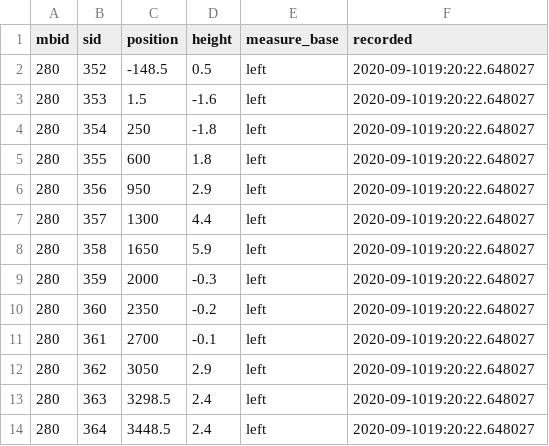
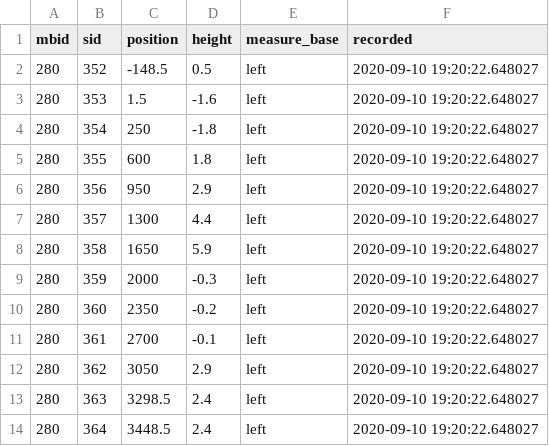
Before and after one commit to CaptLeberkaes/test, a CSV file: ShimmingDummySingle.csv, drawn as a sheet.

Commit message:
Update ShimmingDummySingle.csv

```diff
--- a/ShimmingDummySingle.csv
+++ b/ShimmingDummySingle.csv
@@ -1,14 +1,14 @@
 mbid,sid,position,height,measure_base,recorded
-280,352,-148.5,0.5,"left","2020-09-1019:20:22.648027"
-280,353,1.5,-1.6,"left","2020-09-1019:20:22.648027"
-280,354,250,-1.8,"left","2020-09-1019:20:22.648027"
-280,355,600,1.8,"left","2020-09-1019:20:22.648027"
-280,356,950,2.9,"left","2020-09-1019:20:22.648027"
-280,357,1300,4.4,"left","2020-09-1019:20:22.648027"
-280,358,1650,5.9,"left","2020-09-1019:20:22.648027"
-280,359,2000,-0.3,"left","2020-09-1019:20:22.648027"
-280,360,2350,-0.2,"left","2020-09-1019:20:22.648027"
-280,361,2700,-0.1,"left","2020-09-1019:20:22.648027"
-280,362,3050,2.9,"left","2020-09-1019:20:22.648027"
-280,363,3298.5,2.4,"left","2020-09-1019:20:22.648027"
-280,364,3448.5,2.4,"left","2020-09-1019:20:22.648027"
+280,352,-148.5,0.5,"left","2020-09-10 19:20:22.648027"
+280,353,1.5,-1.6,"left","2020-09-10 19:20:22.648027"
+280,354,250,-1.8,"left","2020-09-10 19:20:22.648027"
+280,355,600,1.8,"left","2020-09-10 19:20:22.648027"
+280,356,950,2.9,"left","2020-09-10 19:20:22.648027"
+280,357,1300,4.4,"left","2020-09-10 19:20:22.648027"
+280,358,1650,5.9,"left","2020-09-10 19:20:22.648027"
+280,359,2000,-0.3,"left","2020-09-10 19:20:22.648027"
+280,360,2350,-0.2,"left","2020-09-10 19:20:22.648027"
+280,361,2700,-0.1,"left","2020-09-10 19:20:22.648027"
+280,362,3050,2.9,"left","2020-09-10 19:20:22.648027"
+280,363,3298.5,2.4,"left","2020-09-10 19:20:22.648027"
+280,364,3448.5,2.4,"left","2020-09-10 19:20:22.648027"
```
